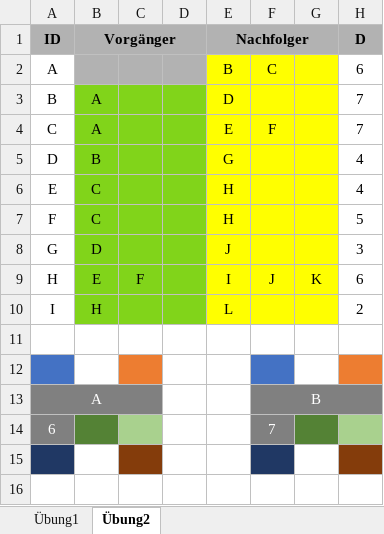
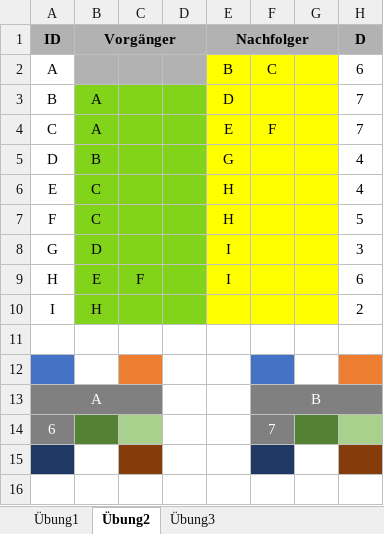
Before and after one commit to SebastianMeisel/QM_PM, an Excel workbook: FIAEB Übungen/Netzplan_Übung.xlsx, sheet Übung2, drawn as a sheet; only a part is shown; values as stored, in another font and other column widths than the file's, no borders; conditional formats not drawn; the diff names each change by its address in the sheet, - before the commit and + after, or states it on an @@ line.

```diff
--- a/FIAEB Übungen/Netzplan_Übung.xlsx (sheet Übung2)
+++ b/FIAEB Übungen/Netzplan_Übung.xlsx (sheet Übung2)
+sheet tab: Übung3
-E8 (Nachfolger): J
+E8 (Nachfolger): I
-F9: J
+F9: (empty)
-G9: K
+G9: (empty)
-E10 (Nachfolger): L
+E10 (Nachfolger): (empty)
```
Also changed, not shown: sheet Übung1, FIAEB Übungen/Online_Shop.Projekt_FIAE_B.xlsx.
